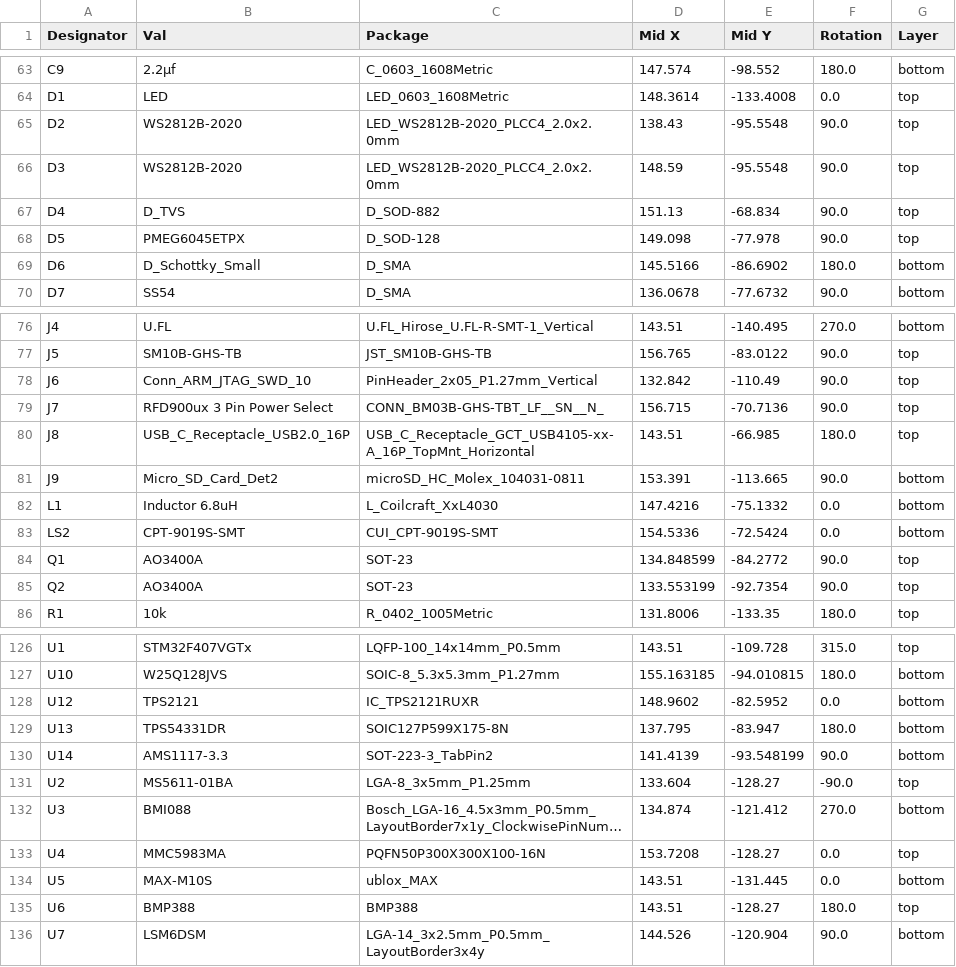
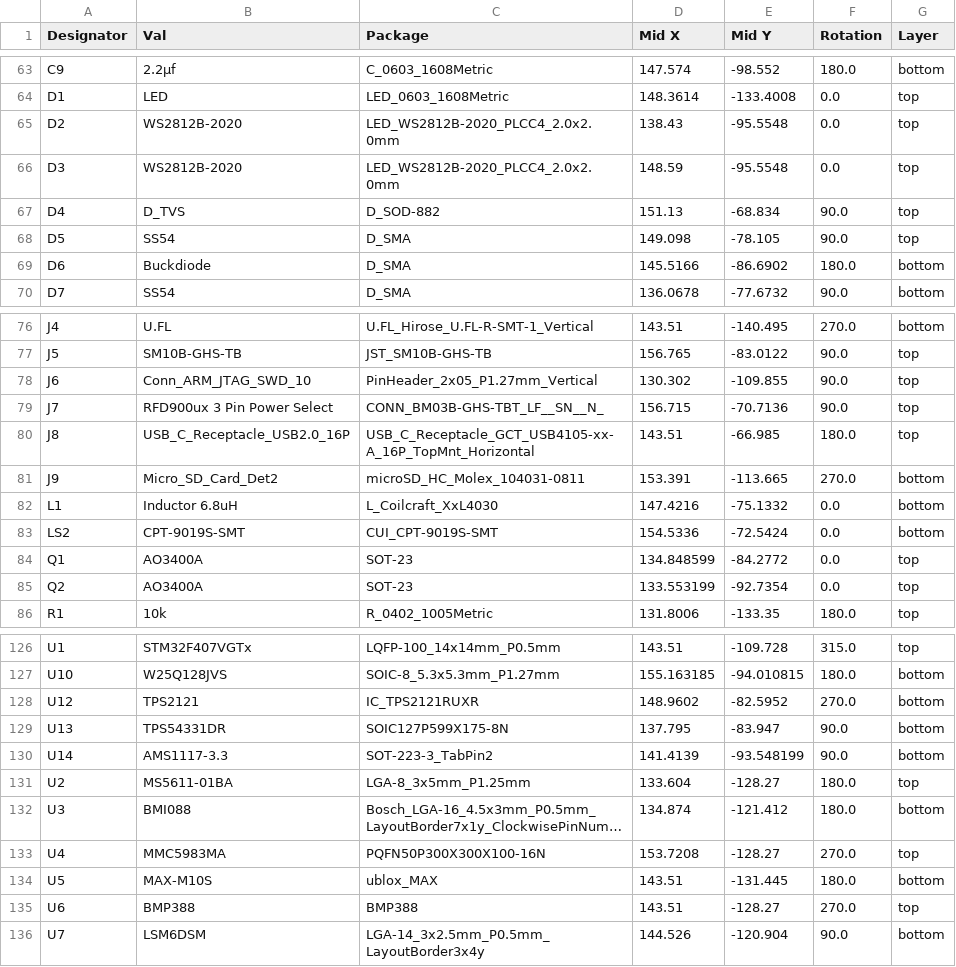
Before and after one commit to Bluebird-Aerospace/versor-lite, a CSV file: kicad_files/jlcpcb/production_files/CPL-versorlite.csv, drawn as a sheet; only a part is shown, gaps mark what is left out; long unchanged cells end in …; the diff names each change by its address in the sheet, - before the commit and + after, or states it on an @@ line.

```diff
--- a/kicad_files/jlcpcb/production_files/CPL-versorlite.csv
+++ b/kicad_files/jlcpcb/production_files/CPL-versorlite.csv
-F65:F66 (Rotation): 90.0
+F65:F66 (Rotation): 0.0
-B68 (Val): PMEG6045ETPX
+B68 (Val): SS54
-C68 (Package): D_SOD-128
+C68 (Package): D_SMA
-E68 (Mid Y): -77.978
+E68 (Mid Y): -78.105
-B69 (Val): D_Schottky_Small
+B69 (Val): Buckdiode
-D78 (Mid X): 132.842
+D78 (Mid X): 130.302
-E78 (Mid Y): -110.49
+E78 (Mid Y): -109.855
-F81 (Rotation): 90.0
+F81 (Rotation): 270.0
-F84:F85 (Rotation): 90.0
+F84:F85 (Rotation): 0.0
-F128 (Rotation): 0.0
+F128 (Rotation): 270.0
-F129 (Rotation): 180.0
+F129 (Rotation): 90.0
-F131 (Rotation): -90.0
+F131 (Rotation): 180.0
-F132 (Rotation): 270.0
+F132 (Rotation): 180.0
-F133 (Rotation): 0.0
+F133 (Rotation): 270.0
-F134 (Rotation): 0.0
+F134 (Rotation): 180.0
-F135 (Rotation): 180.0
+F135 (Rotation): 270.0
```
Also changed, not shown: kicad_files/jlcpcb/production_files/BOM-versorlite.csv, 22 other files.
